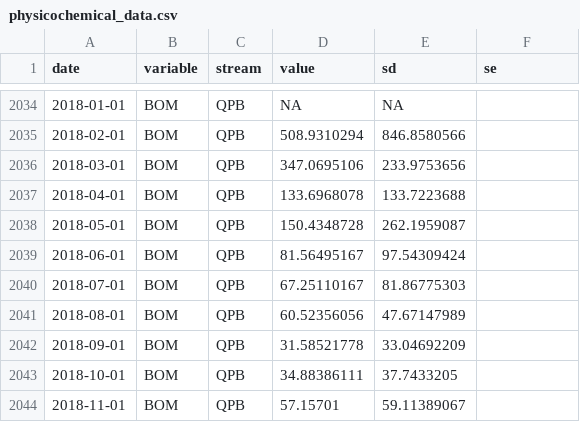
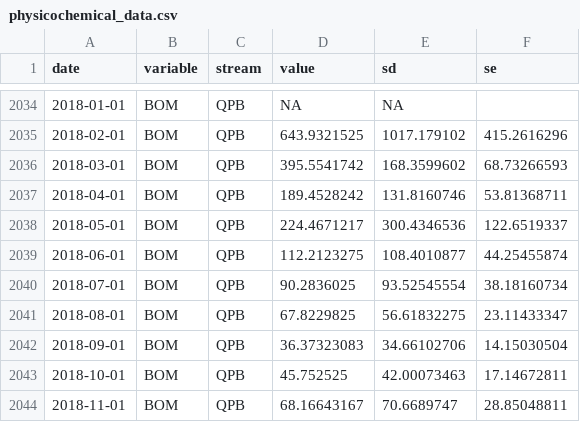
Before and after one commit to PEGutierrezF/SIA_Plots, a CSV file: data/physicochemical_data.csv, drawn as a sheet; only a part is shown, gaps mark what is left out; the diff covers the shown part only.

```diff
--- a/data/physicochemical_data.csv
+++ b/data/physicochemical_data.csv
@@ -2034,11 +2034,11 @@ date,variable,stream,value,sd,se,
 2018-01-01,BOM,QPB,NA,NA,,
-2018-02-01,BOM,QPB,508.9310294,846.8580566,,
-2018-03-01,BOM,QPB,347.0695106,233.9753656,,
-2018-04-01,BOM,QPB,133.6968078,133.7223688,,
-2018-05-01,BOM,QPB,150.4348728,262.1959087,,
-2018-06-01,BOM,QPB,81.56495167,97.54309424,,
-2018-07-01,BOM,QPB,67.25110167,81.86775303,,
-2018-08-01,BOM,QPB,60.52356056,47.67147989,,
-2018-09-01,BOM,QPB,31.58521778,33.04692209,,
-2018-10-01,BOM,QPB,34.88386111,37.7433205,,
-2018-11-01,BOM,QPB,57.15701,59.11389067,,
+2018-02-01,BOM,QPB,643.9321525,1017.179102,415.2616296,
+2018-03-01,BOM,QPB,395.5541742,168.3599602,68.73266593,
+2018-04-01,BOM,QPB,189.4528242,131.8160746,53.81368711,
+2018-05-01,BOM,QPB,224.4671217,300.4346536,122.6519337,
+2018-06-01,BOM,QPB,112.2123275,108.4010877,44.25455874,
+2018-07-01,BOM,QPB,90.2836025,93.52545554,38.18160734,
+2018-08-01,BOM,QPB,67.8229825,56.61832275,23.11433347,
+2018-09-01,BOM,QPB,36.37323083,34.66102706,14.15030504,
+2018-10-01,BOM,QPB,45.752525,42.00073463,17.14672811,
+2018-11-01,BOM,QPB,68.16643167,70.6689747,28.85048811,
```
Also changed, not shown: 51 edited cells elsewhere in this file, 2 other files.
